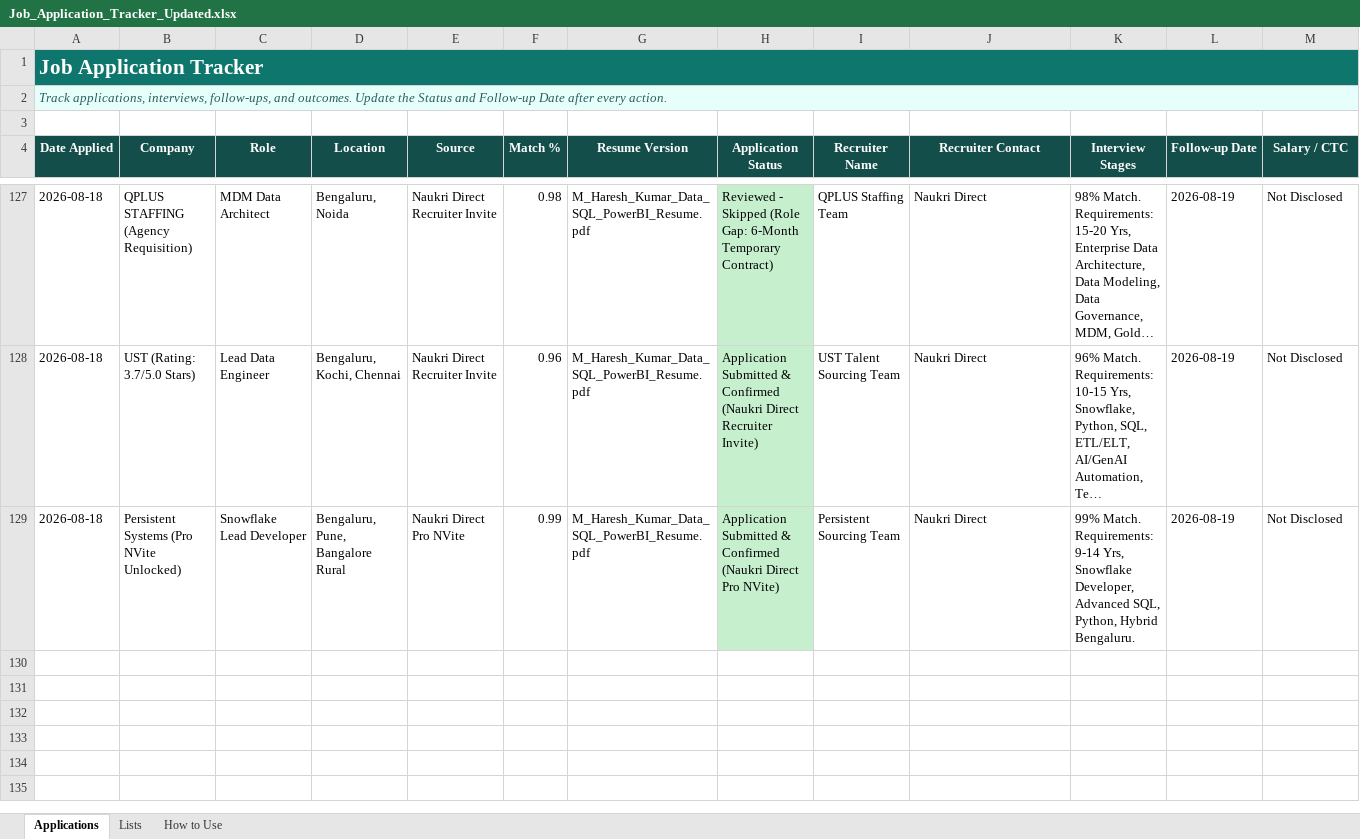
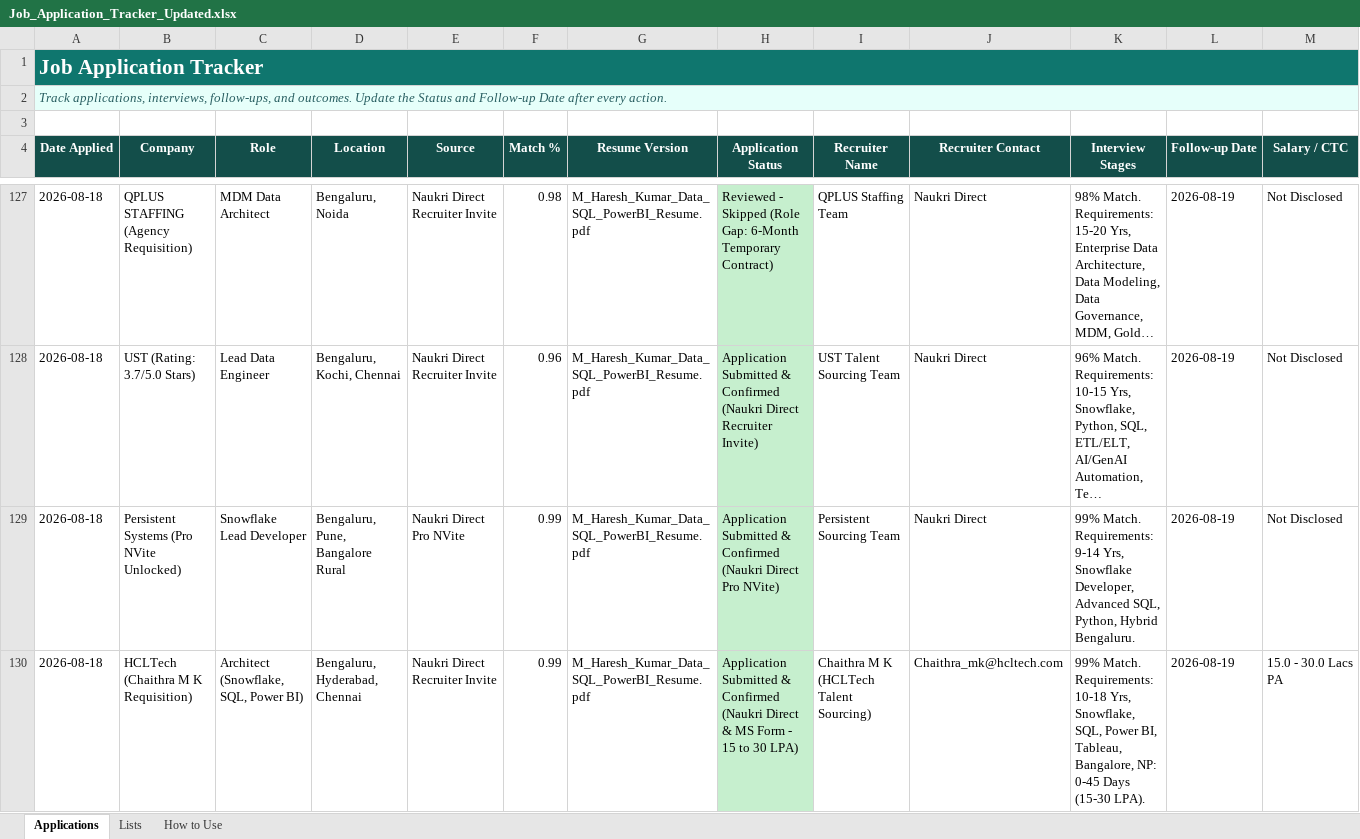
Before and after one commit to LeadGenData/M_Haresh_Kumar, an Excel workbook: Job_Application_Tracker_Updated.xlsx, sheet Applications, drawn as a sheet; only a part is shown, gaps mark what is left out; long unchanged cells end in …; values as stored, in another font and other column widths than the file's, no borders; conditional formats and table styles not drawn; rows hold the shown columns only; the diff names each change by its address in the sheet, - before the commit and + after, or states it on an @@ line.

Commit message:
Tuesday Aug 18: Confirmed HCLTech Architect 15-30 LPA (Row 130)

```diff
--- a/Job_Application_Tracker_Updated.xlsx (sheet Applications)
+++ b/Job_Application_Tracker_Updated.xlsx (sheet Applications)
+row 130: 2026-08-18 | HCLTech (Chaithra M K Requisition) | Architect (Snowflake, SQL, Power BI) | Bengaluru, Hyderabad, Chennai | Naukri Direct Recruiter Invite | 0.99 | M_Haresh_Kumar_Data_SQL_PowerBI_Resume.pdf | Application Submitted & Confirmed (Naukri Direct & MS Form - 15 to 30 LPA) | Chaithra M K (HCLTech Talent Sourcing) | Chaithra_mk@hcltech.com | 99% Match. Requirements: 10-18 Yrs, Snowflake, SQL, Power BI, Tableau, Bangalore, NP: 0-45 Days (15-30 LPA). | 2026-08-19 | 15.0 - 30.0 Lacs PA
```
